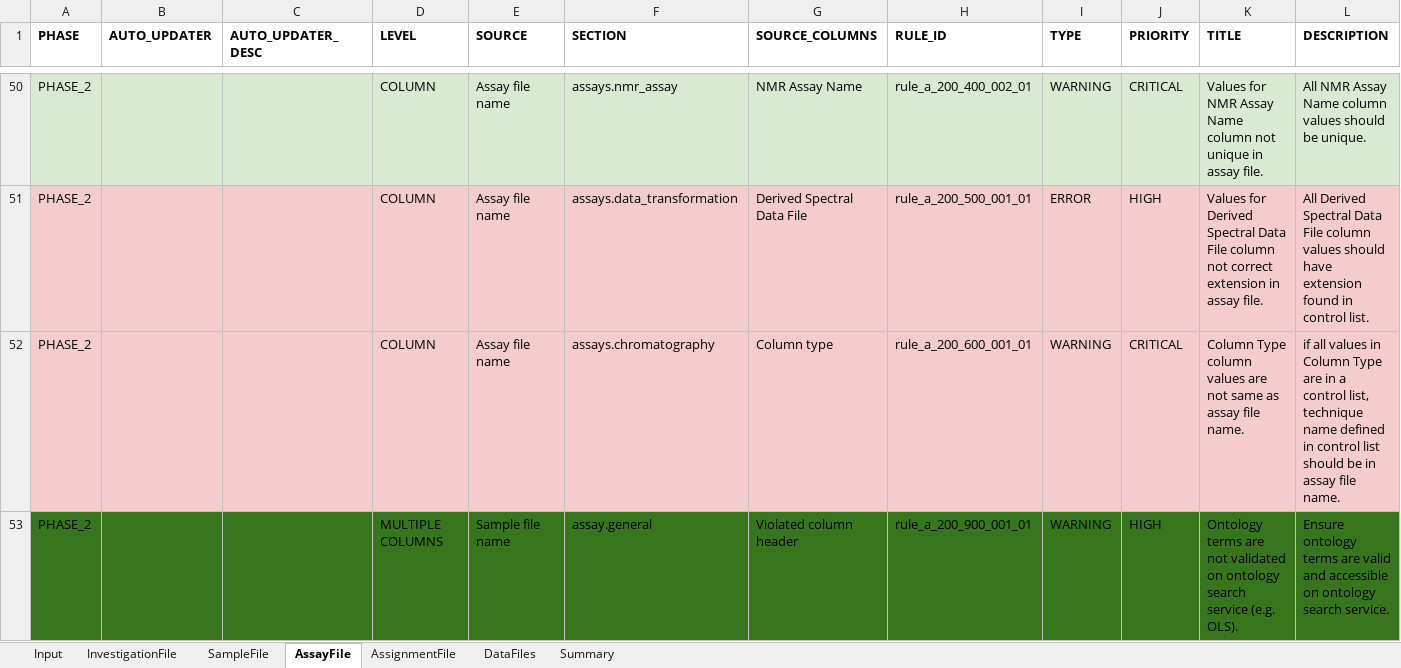
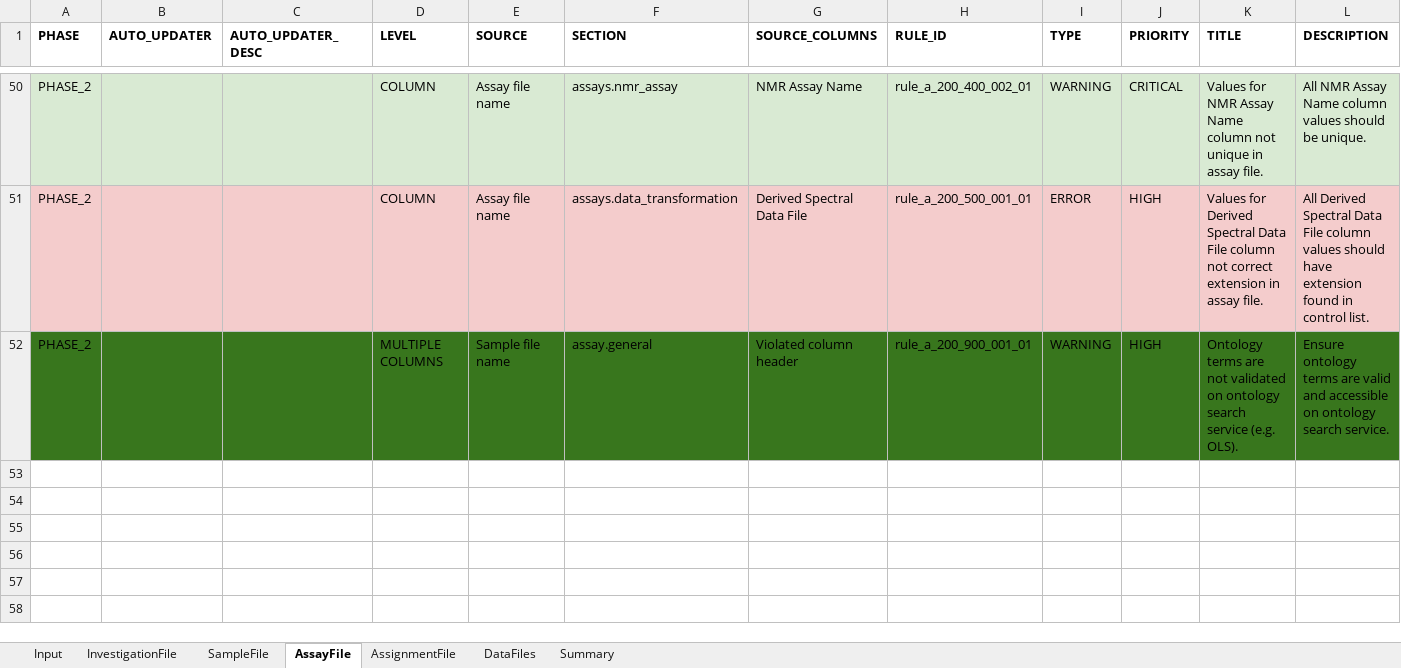
Before and after one commit to EBI-Metabolights/mtbls-validation, an Excel workbook: MetaboLights-Validations-v2.0.xlsx, sheet AssayFile, drawn as a sheet; only a part is shown, gaps mark what is left out; values as stored, in another font and other column widths than the file's, no borders; charts and pictures not drawn; rows hold the shown columns only; the diff names each change by its address in the sheet, - before the commit and + after, or states it on an @@ line.

```diff
--- a/MetaboLights-Validations-v2.0.xlsx (sheet AssayFile)
+++ b/MetaboLights-Validations-v2.0.xlsx (sheet AssayFile)
-row 52: PHASE_2 |  |  | COLUMN | Assay file name | assays.chromatography | Column type | rule_a_200_600_001_01 | WARNING | CRITICAL | Column Type column values are not same as assay file name. | if all values in Column Type are in a control list, technique name defined in control list should be in assay file name.
```
Also changed, not shown: 6 other files.
